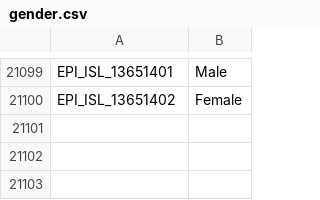
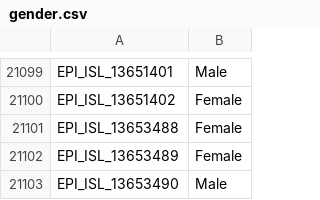
Before and after one commit to mgvi-nibm/c19-gsv, a CSV file: gender.csv, drawn as a sheet; only a part is shown, gaps mark what is left out; the diff names each change by its address in the sheet, - before the commit and + after, or states it on an @@ line.

```diff
--- a/gender.csv
+++ b/gender.csv
+row 21101: EPI_ISL_13653488 | Female
+row 21102: EPI_ISL_13653489 | Female
+row 21103: EPI_ISL_13653490 | Male
```
Also changed, not shown: clades.csv, location.csv, 11 other files.
